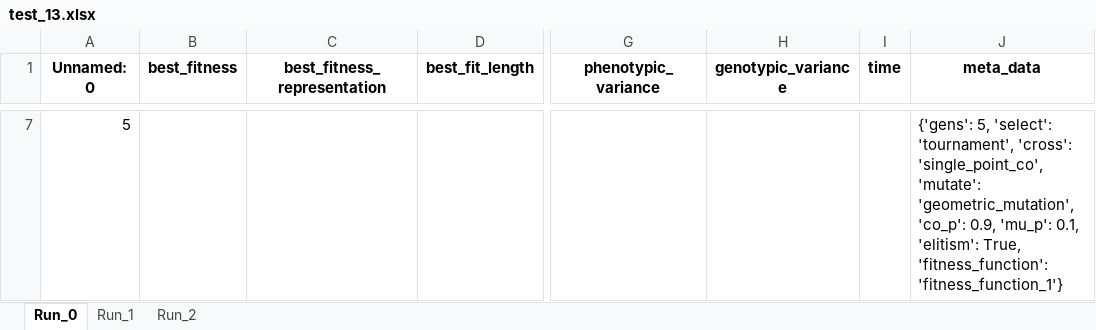
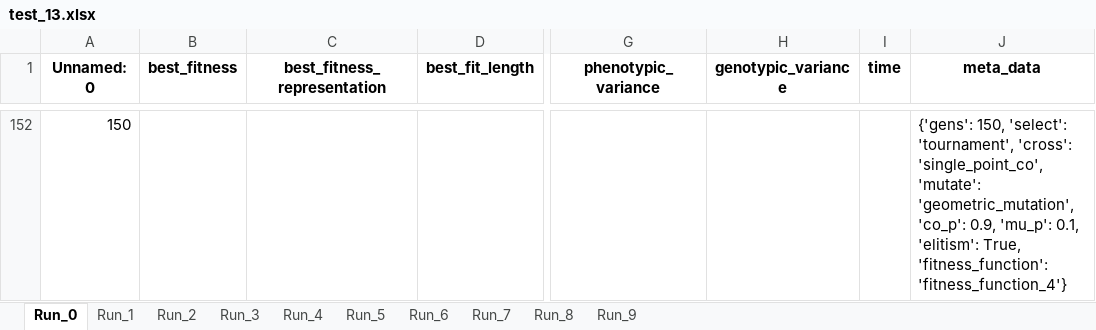
Before and after one commit to leothesouthafrican/cifo_ga, an Excel workbook: results/test_13.xlsx, sheet Run_0, drawn as a sheet; only a part is shown, gaps mark what is left out; values as stored, in another font and other column widths than the file's, no borders; addresses are those after the commit; the diff covers the shown part only; the diff names each change by its address in the sheet, - before the commit and + after, or states it on an @@ line.

```diff
--- a/results/test_13.xlsx (sheet Run_0)
+++ b/results/test_13.xlsx (sheet Run_0)
+sheet tab: Run_3
+sheet tab: Run_4
+sheet tab: Run_5
+sheet tab: Run_6
+sheet tab: Run_7
+sheet tab: Run_8
+sheet tab: Run_9
@@ column A (Unnamed: 0) renumbered from row 152 down @@
-J152 (meta_data): {'gens': 5, 'select': 'tournament', 'cross': 'single_point_co', 'mutate': 'geometric_mutation', 'co_p': 0.9, 'mu_p': 0.1, 'elitism': True, 'fitness_function': 'fitness_function_1'}
+J152 (meta_data): {'gens': 150, 'select': 'tournament', 'cross': 'single_point_co', 'mutate': 'geometric_mutation', 'co_p': 0.9, 'mu_p': 0.1, 'elitism': True, 'fitness_function': 'fitness_function_4'}
```
Also changed, not shown: 150 added rows and 5 removed rows elsewhere in this sheet, sheet Run_2, sheet Run_1, results/test_1.xlsx, results/test_14.xlsx, 55 other files.
